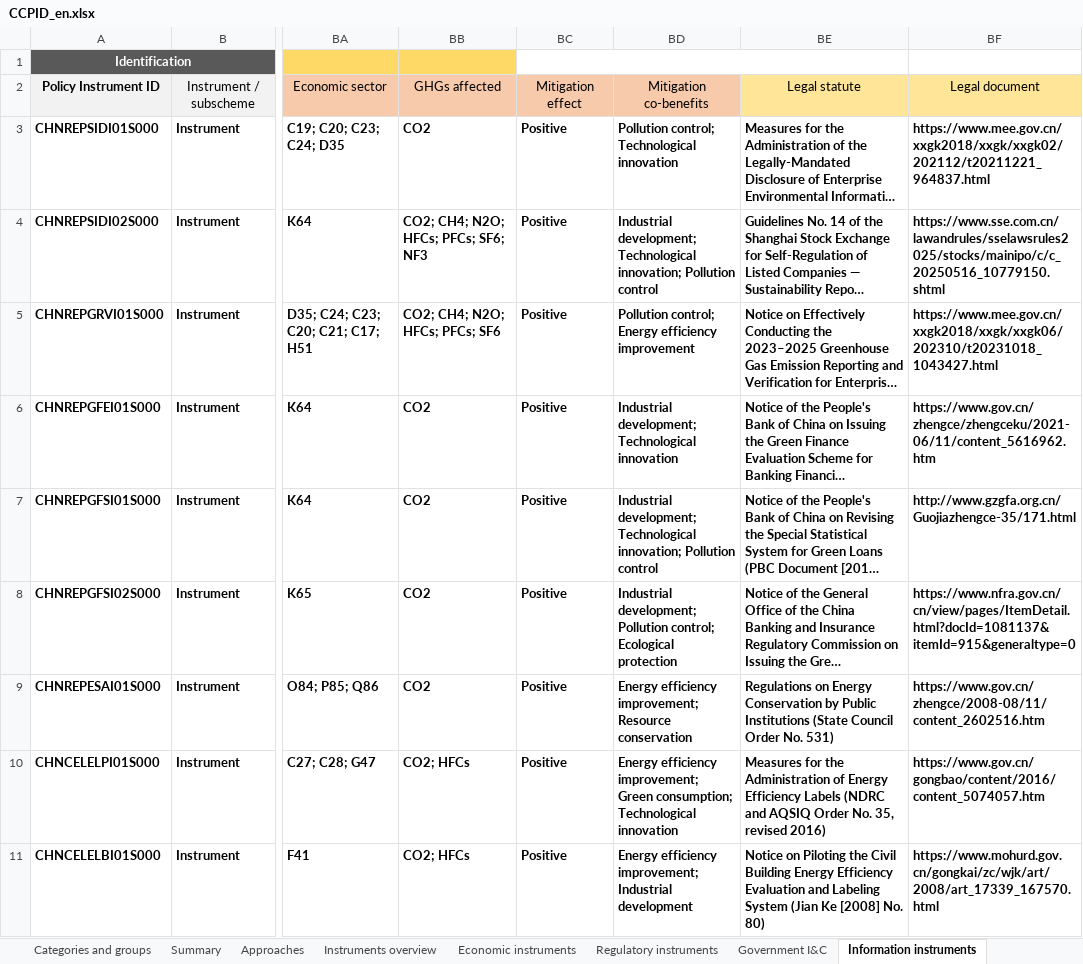
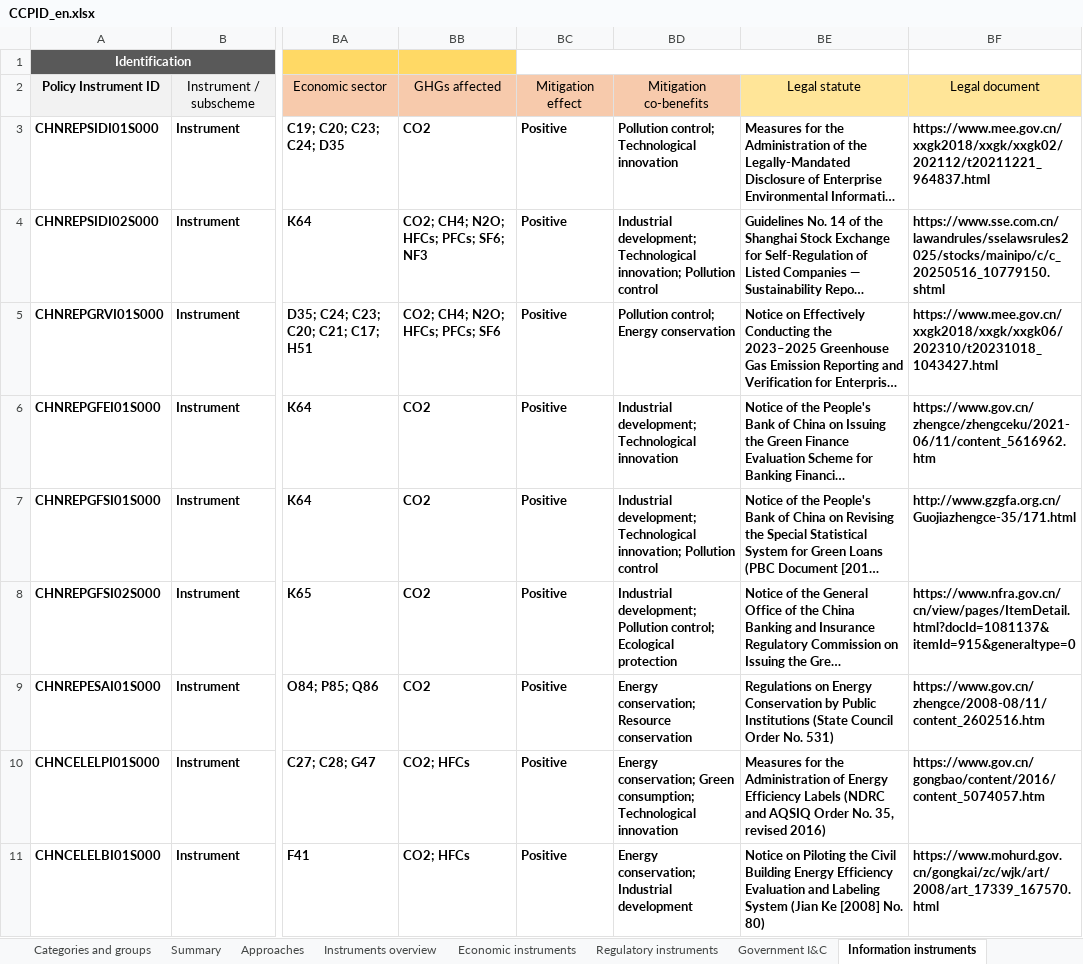
Before and after one commit to MGFPKU/CCPID, an Excel workbook: docs/CCPID_en.xlsx, sheet Information instruments, drawn as a sheet; only a part is shown, gaps mark what is left out; long unchanged cells end in …; values as stored, in another font and other column widths than the file's, no borders; the diff covers the shown part only; the diff names each change by its address in the sheet, - before the commit and + after, or states it on an @@ line.

```diff
--- a/docs/CCPID_en.xlsx (sheet Information instruments)
+++ b/docs/CCPID_en.xlsx (sheet Information instruments)
-BD5: Pollution control; Energy efficiency improvement
+BD5: Pollution control; Energy conservation
-BD9: Energy efficiency improvement; Resource conservation
+BD9: Energy conservation; Resource conservation
-BD10: Energy efficiency improvement; Green consumption;…
+BD10: Energy conservation; Green consumption;…
-BD11: Energy efficiency improvement; Industrial development
+BD11: Energy conservation; Industrial development
```
Also changed, not shown: 11 edited cells elsewhere in this sheet, sheet Regulatory instruments, sheet Voluntary approaches, sheet Government I&C, sheet Economic instruments, outputs/CCPID_en.xlsx, 7 other files.
